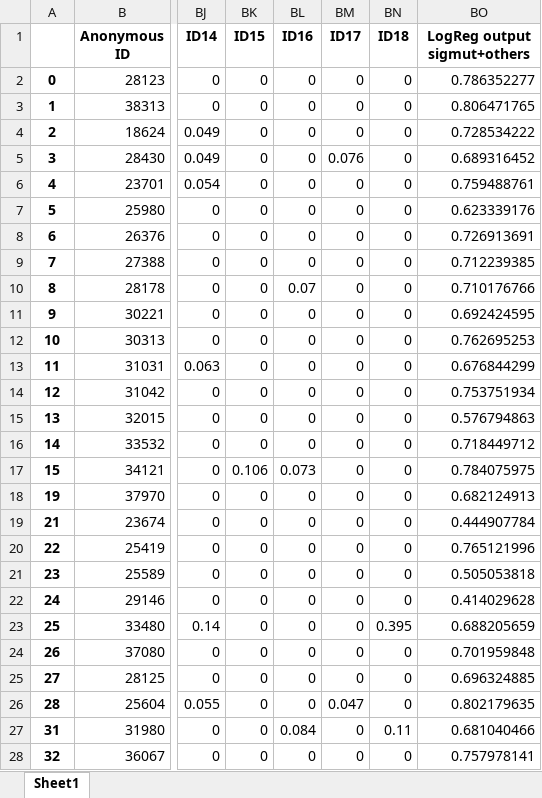
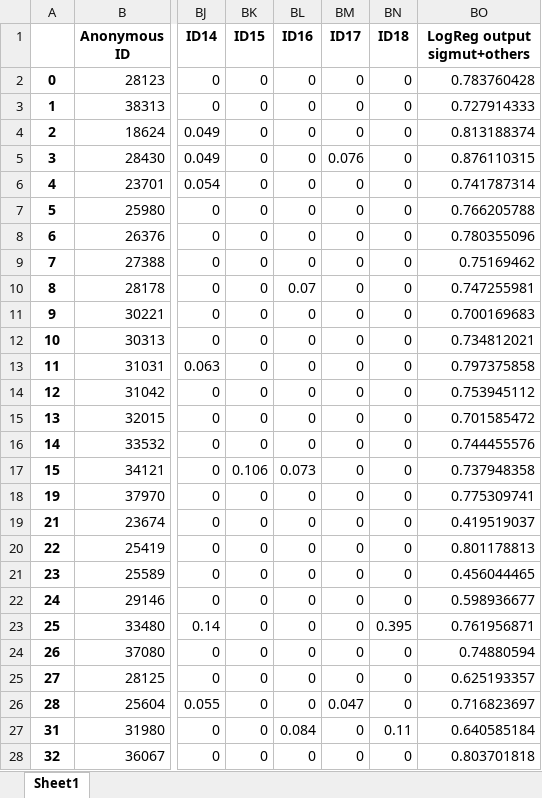
Before and after one commit to MEDomics-UdeS/predict-immunotherapy-response, an Excel workbook: data/cohort-dataset-with-logreg-output.xlsx, sheet Sheet1, drawn as a sheet; only a part is shown, gaps mark what is left out; values as stored, in another font and other column widths than the file's, no borders; the diff covers the shown part only; the diff names each change by its address in the sheet, - before the commit and + after, or states it on an @@ line.

Commit message:
set types and requirements

```diff
--- a/data/cohort-dataset-with-logreg-output.xlsx (sheet Sheet1)
+++ b/data/cohort-dataset-with-logreg-output.xlsx (sheet Sheet1)
-BO2 (LogReg output sigmut+others): 0.786352277
+BO2 (LogReg output sigmut+others): 0.783760428
-BO3 (LogReg output sigmut+others): 0.806471765
+BO3 (LogReg output sigmut+others): 0.727914333
-BO4 (LogReg output sigmut+others): 0.728534222
+BO4 (LogReg output sigmut+others): 0.813188374
-BO5 (LogReg output sigmut+others): 0.689316452
+BO5 (LogReg output sigmut+others): 0.876110315
-BO6 (LogReg output sigmut+others): 0.759488761
+BO6 (LogReg output sigmut+others): 0.741787314
-BO7 (LogReg output sigmut+others): 0.623339176
+BO7 (LogReg output sigmut+others): 0.766205788
-BO8 (LogReg output sigmut+others): 0.726913691
+BO8 (LogReg output sigmut+others): 0.780355096
-BO9 (LogReg output sigmut+others): 0.712239385
+BO9 (LogReg output sigmut+others): 0.75169462
-BO10 (LogReg output sigmut+others): 0.710176766
+BO10 (LogReg output sigmut+others): 0.747255981
-BO11 (LogReg output sigmut+others): 0.692424595
+BO11 (LogReg output sigmut+others): 0.700169683
-BO12 (LogReg output sigmut+others): 0.762695253
+BO12 (LogReg output sigmut+others): 0.734812021
-BO13 (LogReg output sigmut+others): 0.676844299
+BO13 (LogReg output sigmut+others): 0.797375858
-BO14 (LogReg output sigmut+others): 0.753751934
+BO14 (LogReg output sigmut+others): 0.753945112
-BO15 (LogReg output sigmut+others): 0.576794863
+BO15 (LogReg output sigmut+others): 0.701585472
-BO16 (LogReg output sigmut+others): 0.718449712
+BO16 (LogReg output sigmut+others): 0.744455576
-BO17 (LogReg output sigmut+others): 0.784075975
+BO17 (LogReg output sigmut+others): 0.737948358
-BO18 (LogReg output sigmut+others): 0.682124913
+BO18 (LogReg output sigmut+others): 0.775309741
-BO19 (LogReg output sigmut+others): 0.444907784
+BO19 (LogReg output sigmut+others): 0.419519037
-BO20 (LogReg output sigmut+others): 0.765121996
+BO20 (LogReg output sigmut+others): 0.801178813
-BO21 (LogReg output sigmut+others): 0.505053818
+BO21 (LogReg output sigmut+others): 0.456044465
-BO22 (LogReg output sigmut+others): 0.414029628
+BO22 (LogReg output sigmut+others): 0.598936677
-BO23 (LogReg output sigmut+others): 0.688205659
+BO23 (LogReg output sigmut+others): 0.761956871
-BO24 (LogReg output sigmut+others): 0.701959848
+BO24 (LogReg output sigmut+others): 0.74880594
-BO25 (LogReg output sigmut+others): 0.696324885
+BO25 (LogReg output sigmut+others): 0.625193357
-BO26 (LogReg output sigmut+others): 0.802179635
+BO26 (LogReg output sigmut+others): 0.716823697
-BO27 (LogReg output sigmut+others): 0.681040466
+BO27 (LogReg output sigmut+others): 0.640585184
-BO28 (LogReg output sigmut+others): 0.757978141
+BO28 (LogReg output sigmut+others): 0.803701818
```
Also changed, not shown: 48 edited cells elsewhere in this sheet, 25 other files.
